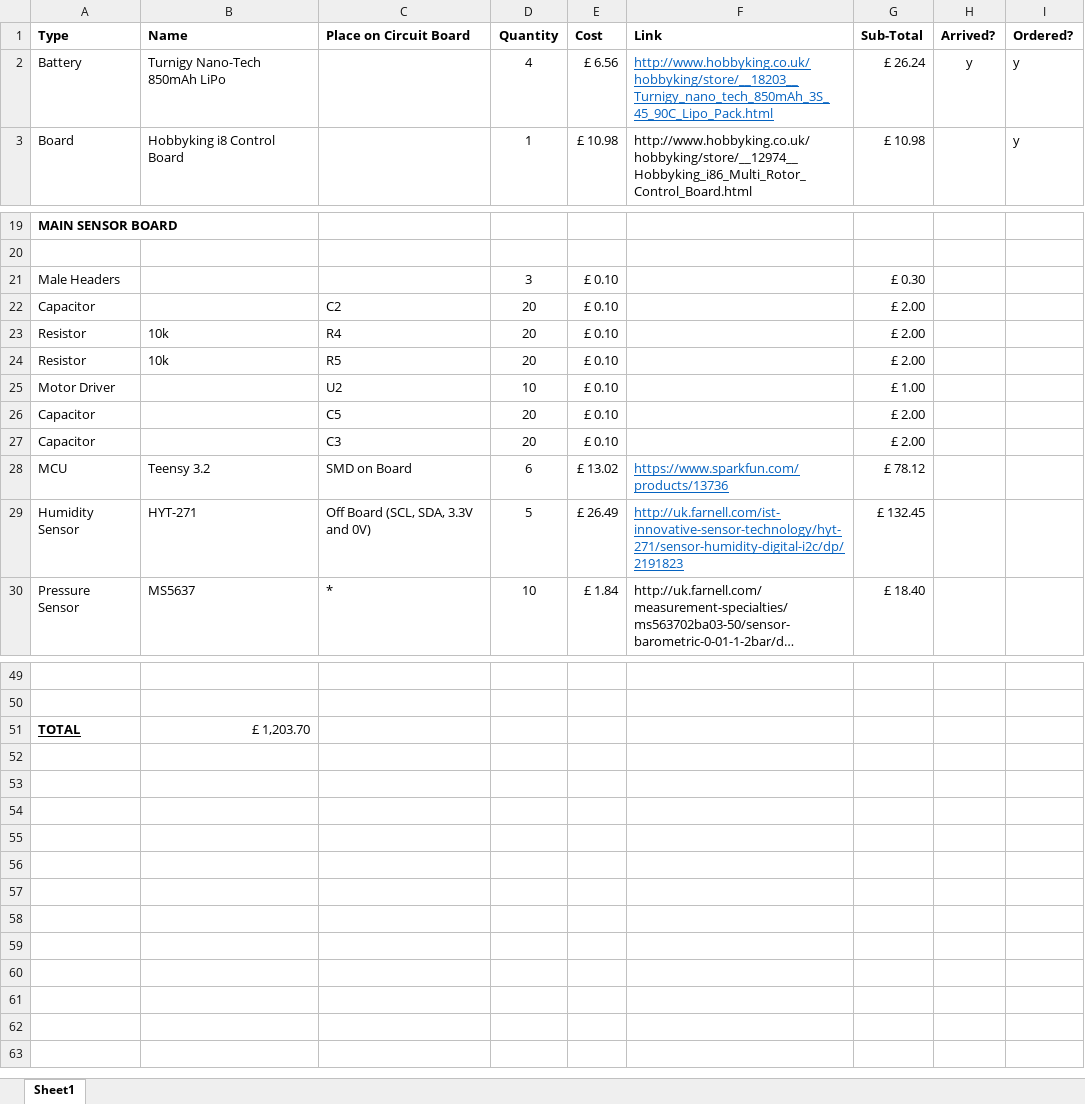
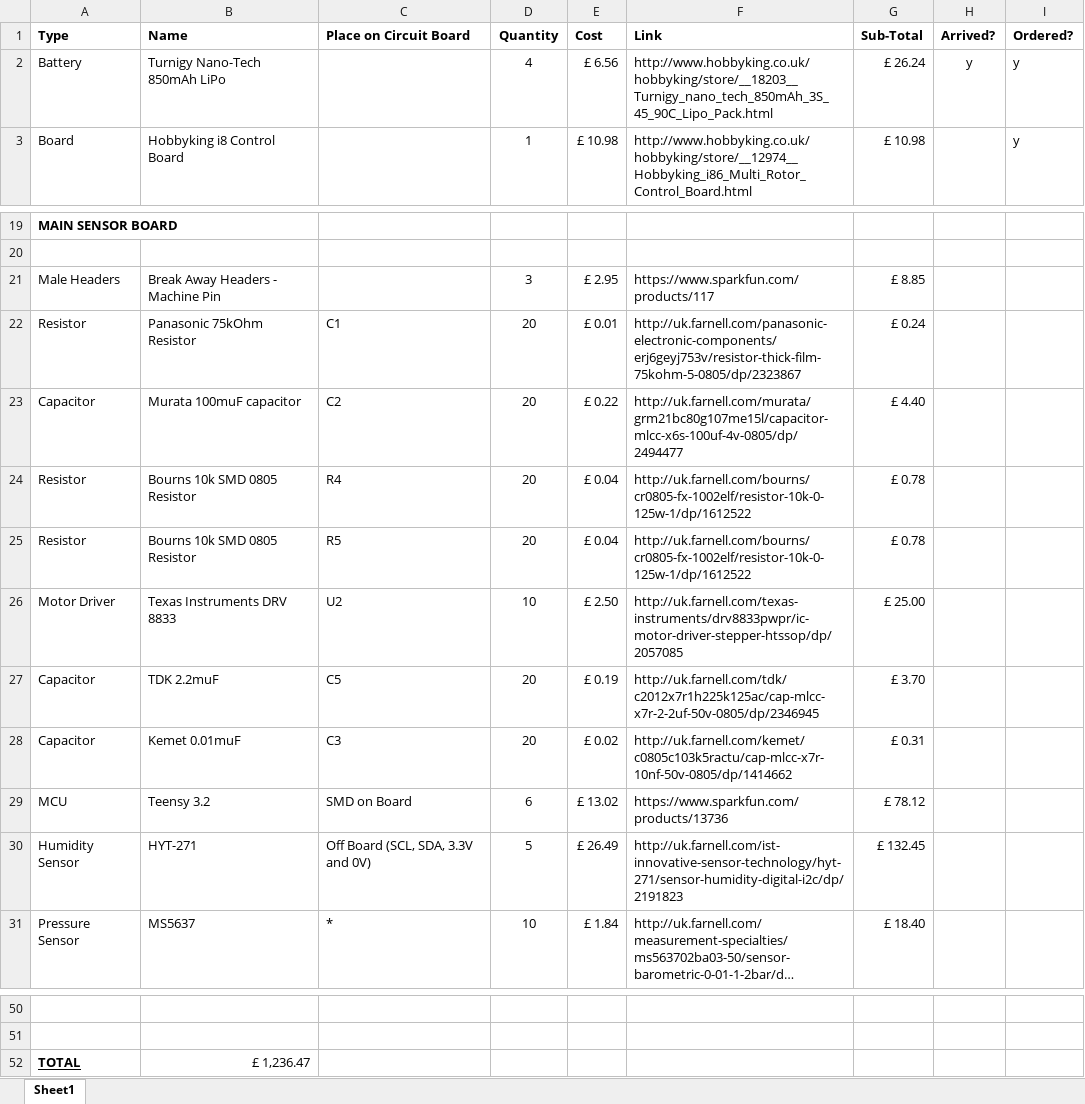
Before and after one commit to CycloneCanSat/Electronic-Design, an Excel workbook: LIST OF COMPONENTS/LIST - 11th October.xlsx, sheet Sheet1, drawn as a sheet; only a part is shown, gaps mark what is left out; long unchanged cells end in …; values as stored, in another font and other column widths than the file's, no borders; addresses are those after the commit; the diff names each change by its address in the sheet, - before the commit and + after, or states it on an @@ line.

Commit message:
Updated PCB and added Power Distribution Board

```diff
--- a/LIST OF COMPONENTS/LIST - 11th October.xlsx (sheet Sheet1)
+++ b/LIST OF COMPONENTS/LIST - 11th October.xlsx (sheet Sheet1)
@@ F2 underline: on → off, text colour: #0563C1 → black @@
-B21 (Name): (empty)
+B21 (Name): Break Away Headers - Machine Pin
-E21 (Cost): £ 0.10
+E21 (Cost): £ 2.95
-F21 (Link): (empty)
+F21 (Link): https://www.sparkfun.com/products/117
-G21 (Sub-Total): £ 0.30
+G21 (Sub-Total): £ 8.85
+row 22: Resistor | Panasonic 75kOhm Resistor | C1 | 20 | £ 0.01 | http://uk.farnell.com/panasonic-electronic-components/erj6geyj753v/resistor-thick-film-75kohm-5-0805/dp/2323867 | £ 0.24
-B23 (Name): (empty)
+B23 (Name): Murata 100muF capacitor
-E23 (Cost): £ 0.10
+E23 (Cost): £ 0.22
-F23 (Link): (empty)
+F23 (Link): http://uk.farnell.com/murata/grm21bc80g107me15l/capacitor-mlcc-x6s-100uf-4v-0805/dp/2494477
-G23 (Sub-Total): £ 2.00
+G23 (Sub-Total): £ 4.40
-B24:B25 (Name): 10k
+B24:B25 (Name): Bourns 10k SMD 0805 Resistor
-E24:E25 (Cost): £ 0.10
+E24:E25 (Cost): £ 0.04
-F24:F25 (Link): (empty)
+F24:F25 (Link): http://uk.farnell.com/bourns/cr0805-fx-1002elf/resistor-10k-0-125w-1/dp/1612522
-G24:G25 (Sub-Total): £ 2.00
+G24:G25 (Sub-Total): £ 0.78
-B26 (Name): (empty)
+B26 (Name): Texas Instruments DRV 8833
-E26 (Cost): £ 0.10
+E26 (Cost): £ 2.50
-F26 (Link): (empty)
+F26 (Link): http://uk.farnell.com/texas-instruments/drv8833pwpr/ic-motor-driver-stepper-htssop/dp/2057085
-G26 (Sub-Total): £ 1.00
+G26 (Sub-Total): £ 25.00
-B27 (Name): (empty)
+B27 (Name): TDK 2.2muF
-E27 (Cost): £ 0.10
+E27 (Cost): £ 0.19
-F27 (Link): (empty)
+F27 (Link): http://uk.farnell.com/tdk/c2012x7r1h225k125ac/cap-mlcc-x7r-2-2uf-50v-0805/dp/2346945
-G27 (Sub-Total): £ 2.00
+G27 (Sub-Total): £ 3.70
-B28 (Name): (empty)
+B28 (Name): Kemet 0.01muF
-E28 (Cost): £ 0.10
+E28 (Cost): £ 0.02
-F28 (Link): (empty)
+F28 (Link): http://uk.farnell.com/kemet/c0805c103k5ractu/cap-mlcc-x7r-10nf-50v-0805/dp/1414662
-G28 (Sub-Total): £ 2.00
+G28 (Sub-Total): £ 0.31
@@ F29:F30 underline: on → off, text colour: #0563C1 → black @@
-B52 (Name): £ 1,203.70
+B52 (Name): £ 1,236.47
```
Also changed, not shown: formulas that keep their value, 9 other files.
